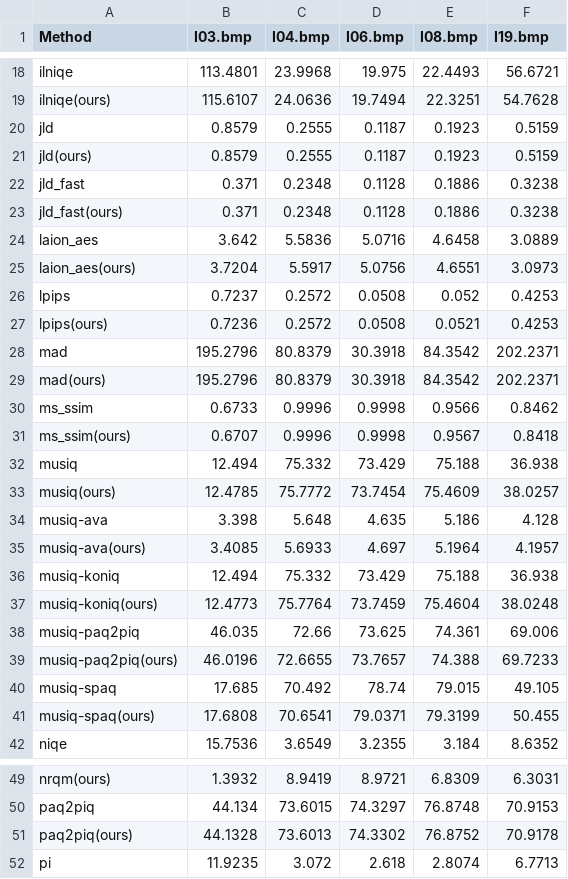
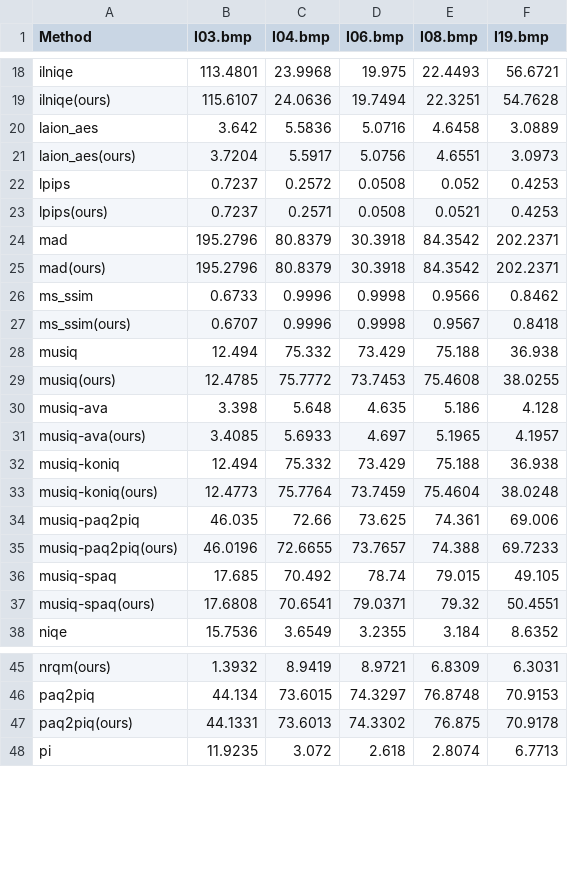
Before and after one commit to chaofengc/IQA-PyTorch, a CSV file: ResultsCalibra/calibration_summary.csv, drawn as a sheet; only a part is shown, gaps mark what is left out.

```diff
--- a/ResultsCalibra/calibration_summary.csv
+++ b/ResultsCalibra/calibration_summary.csv
@@ -19,6 +19,2 @@ ilniqe,113.4801,23.9968,19.975,22.4493,56.6721
 ilniqe(ours),115.6107,24.0636,19.7494,22.3251,54.7628
-jld,0.8579,0.2555,0.1187,0.1923,0.5159
-jld(ours),0.8579,0.2555,0.1187,0.1923,0.5159
-jld_fast,0.371,0.2348,0.1128,0.1886,0.3238
-jld_fast(ours),0.371,0.2348,0.1128,0.1886,0.3238
 laion_aes,3.642,5.5836,5.0716,4.6458,3.0889
@@ -26,3 +22,3 @@ laion_aes(ours),3.7204,5.5917,5.0756,4.6551,3.0973
 lpips,0.7237,0.2572,0.0508,0.052,0.4253
-lpips(ours),0.7236,0.2572,0.0508,0.0521,0.4253
+lpips(ours),0.7237,0.2571,0.0508,0.0521,0.4253
 mad,195.2796,80.8379,30.3918,84.3542,202.2371
@@ -32,5 +28,5 @@ ms_ssim(ours),0.6707,0.9996,0.9998,0.9567,0.8418
 musiq,12.494,75.332,73.429,75.188,36.938
-musiq(ours),12.4785,75.7772,73.7454,75.4609,38.0257
+musiq(ours),12.4785,75.7772,73.7453,75.4608,38.0255
 musiq-ava,3.398,5.648,4.635,5.186,4.128
-musiq-ava(ours),3.4085,5.6933,4.697,5.1964,4.1957
+musiq-ava(ours),3.4085,5.6933,4.697,5.1965,4.1957
 musiq-koniq,12.494,75.332,73.429,75.188,36.938
@@ -40,3 +36,3 @@ musiq-paq2piq(ours),46.0196,72.6655,73.7657,74.388,69.7233
 musiq-spaq,17.685,70.492,78.74,79.015,49.105
-musiq-spaq(ours),17.6808,70.6541,79.0371,79.3199,50.455
+musiq-spaq(ours),17.6808,70.6541,79.0371,79.32,50.4551
 niqe,15.7536,3.6549,3.2355,3.184,8.6352
@@ -50,3 +46,3 @@ nrqm(ours),1.3932,8.9419,8.9721,6.8309,6.3031
 paq2piq,44.134,73.6015,74.3297,76.8748,70.9153
-paq2piq(ours),44.1328,73.6013,74.3302,76.8752,70.9178
+paq2piq(ours),44.1331,73.6013,74.3302,76.875,70.9178
 pi,11.9235,3.072,2.618,2.8074,6.7713
```
Also changed, not shown: 1 other file.
